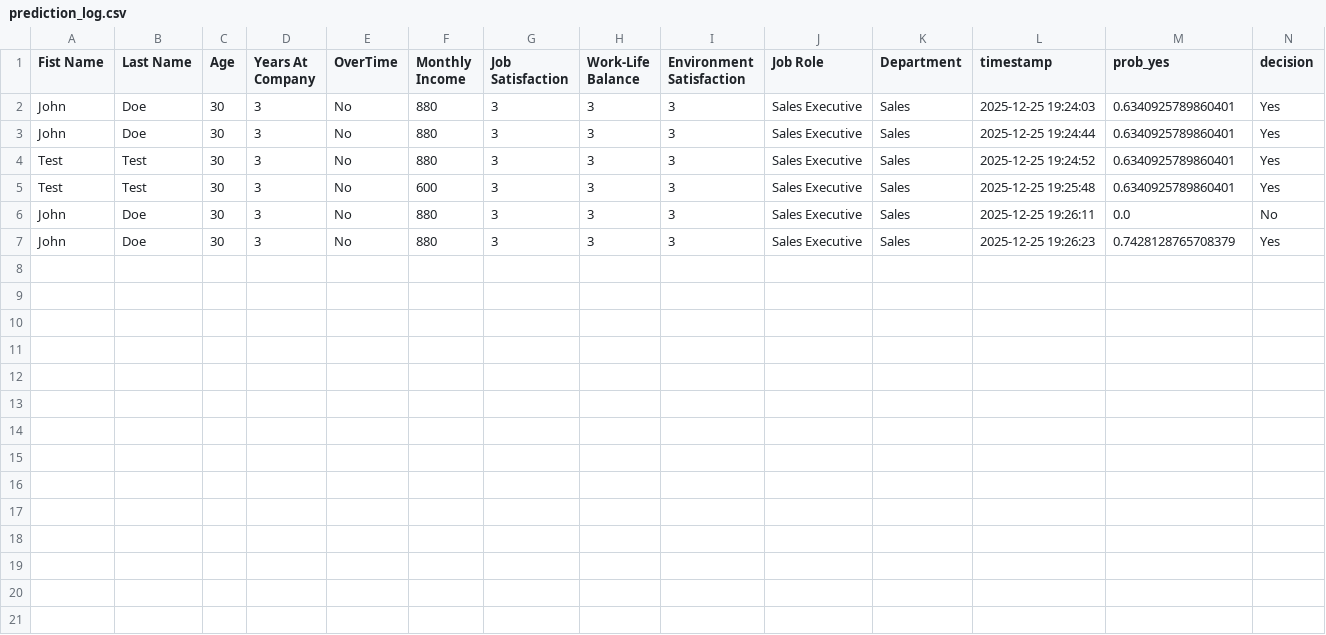
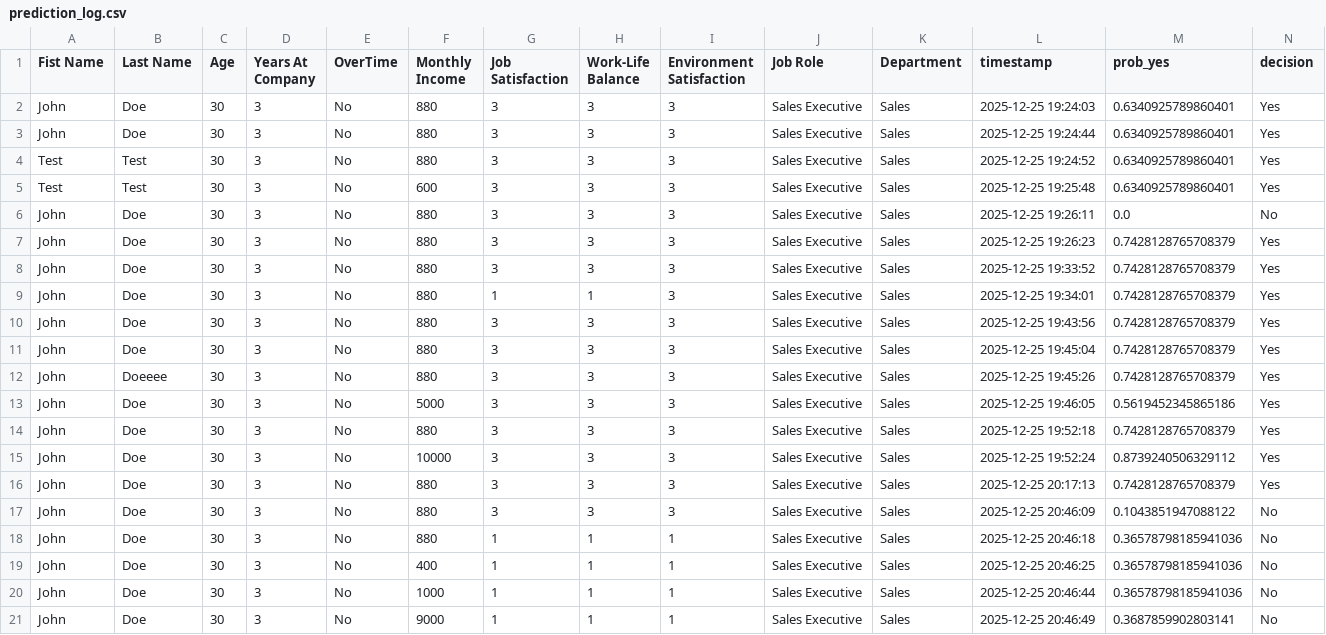
Before and after one commit to Nikoliadis/CLD-6000-Contemporary-Problem-Analysis-Nikoliadis, a CSV file: models/prediction_log.csv, drawn as a sheet; the diff names each change by its address in the sheet, - before the commit and + after, or states it on an @@ line.

```diff
--- a/models/prediction_log.csv
+++ b/models/prediction_log.csv
+row 8: John | Doe | 30 | 3 | No | 880 | 3 | 3 | 3 | Sales Executive | Sales | 2025-12-25 19:33:52 | 0.7428128765708379 | Yes
+row 9: John | Doe | 30 | 3 | No | 880 | 1 | 1 | 3 | Sales Executive | Sales | 2025-12-25 19:34:01 | 0.7428128765708379 | Yes
+row 10: John | Doe | 30 | 3 | No | 880 | 3 | 3 | 3 | Sales Executive | Sales | 2025-12-25 19:43:56 | 0.7428128765708379 | Yes
+row 11: John | Doe | 30 | 3 | No | 880 | 3 | 3 | 3 | Sales Executive | Sales | 2025-12-25 19:45:04 | 0.7428128765708379 | Yes
+row 12: John | Doeeee | 30 | 3 | No | 880 | 3 | 3 | 3 | Sales Executive | Sales | 2025-12-25 19:45:26 | 0.7428128765708379 | Yes
+row 13: John | Doe | 30 | 3 | No | 5000 | 3 | 3 | 3 | Sales Executive | Sales | 2025-12-25 19:46:05 | 0.5619452345865186 | Yes
+row 14: John | Doe | 30 | 3 | No | 880 | 3 | 3 | 3 | Sales Executive | Sales | 2025-12-25 19:52:18 | 0.7428128765708379 | Yes
+row 15: John | Doe | 30 | 3 | No | 10000 | 3 | 3 | 3 | Sales Executive | Sales | 2025-12-25 19:52:24 | 0.8739240506329112 | Yes
+row 16: John | Doe | 30 | 3 | No | 880 | 3 | 3 | 3 | Sales Executive | Sales | 2025-12-25 20:17:13 | 0.7428128765708379 | Yes
+row 17: John | Doe | 30 | 3 | No | 880 | 3 | 3 | 3 | Sales Executive | Sales | 2025-12-25 20:46:09 | 0.1043851947088122 | No
+row 18: John | Doe | 30 | 3 | No | 880 | 1 | 1 | 1 | Sales Executive | Sales | 2025-12-25 20:46:18 | 0.36578798185941036 | No
+row 19: John | Doe | 30 | 3 | No | 400 | 1 | 1 | 1 | Sales Executive | Sales | 2025-12-25 20:46:25 | 0.36578798185941036 | No
+row 20: John | Doe | 30 | 3 | No | 1000 | 1 | 1 | 1 | Sales Executive | Sales | 2025-12-25 20:46:44 | 0.36578798185941036 | No
+row 21: John | Doe | 30 | 3 | No | 9000 | 1 | 1 | 1 | Sales Executive | Sales | 2025-12-25 20:46:49 | 0.3687859902803141 | No
```
Also changed, not shown: 8 other files.
